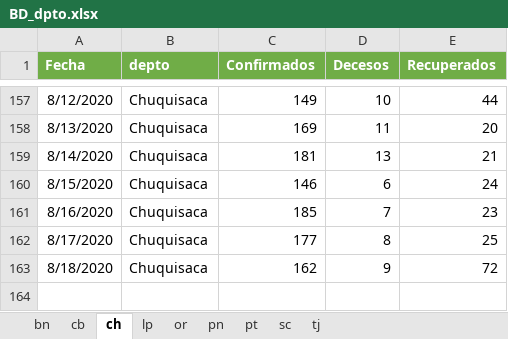
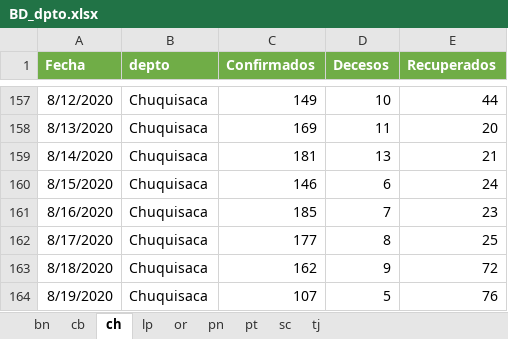
Before and after one commit to bladimir-morales/COVID-19-Bolivia, an Excel workbook: BD/BD_dpto.xlsx, sheet ch, drawn as a sheet; only a part is shown, gaps mark what is left out; values as stored, in another font and other column widths than the file's, no borders; the diff names each change by its address in the sheet, - before the commit and + after, or states it on an @@ line.

```diff
--- a/BD/BD_dpto.xlsx (sheet ch)
+++ b/BD/BD_dpto.xlsx (sheet ch)
+row 164: 8/19/2020 | Chuquisaca | 107 | 5 | 76
```
Also changed, not shown: sheet pn, sheet pt, sheet bn, sheet or, sheet tj, sheet lp, 2 more sheets, 1 other file.
